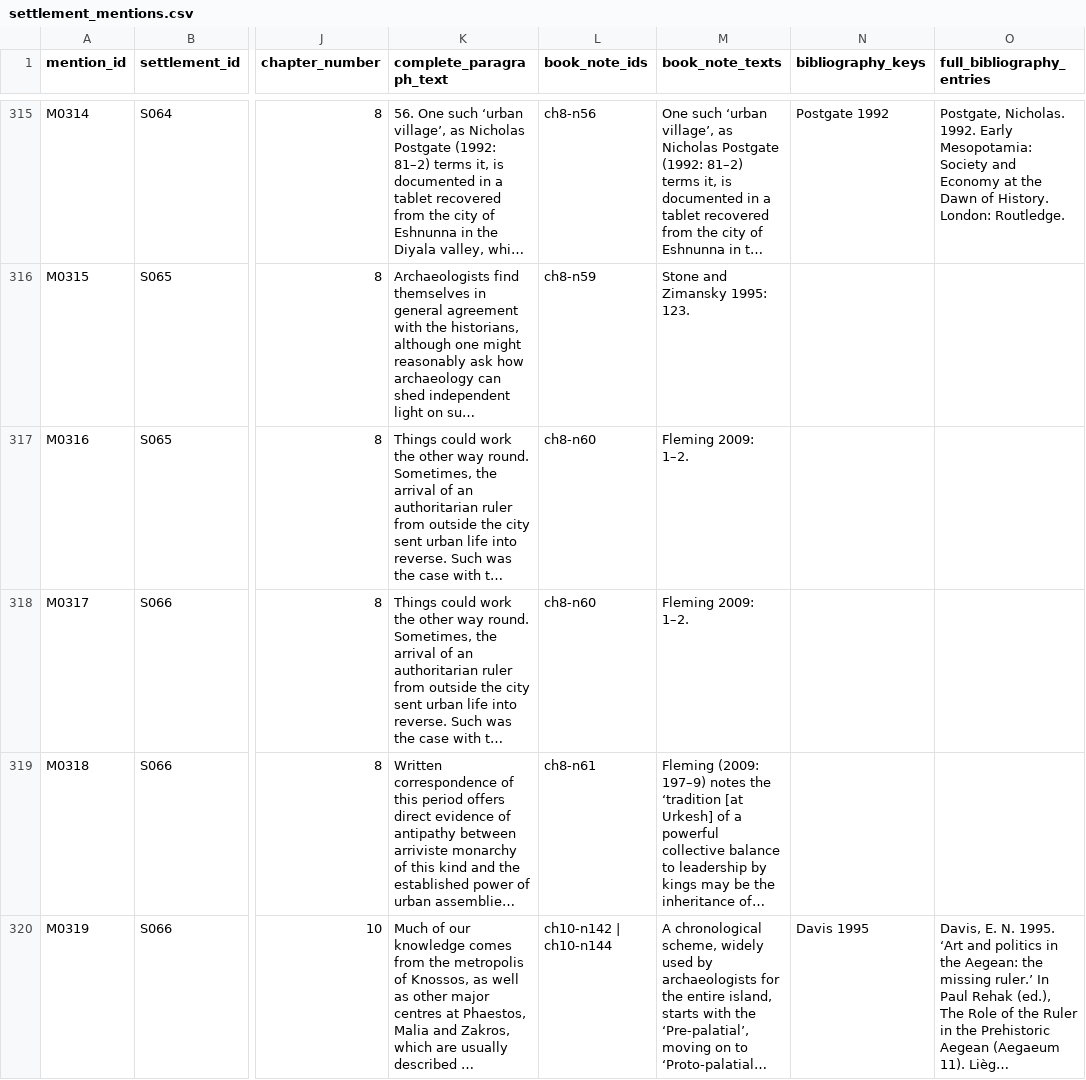
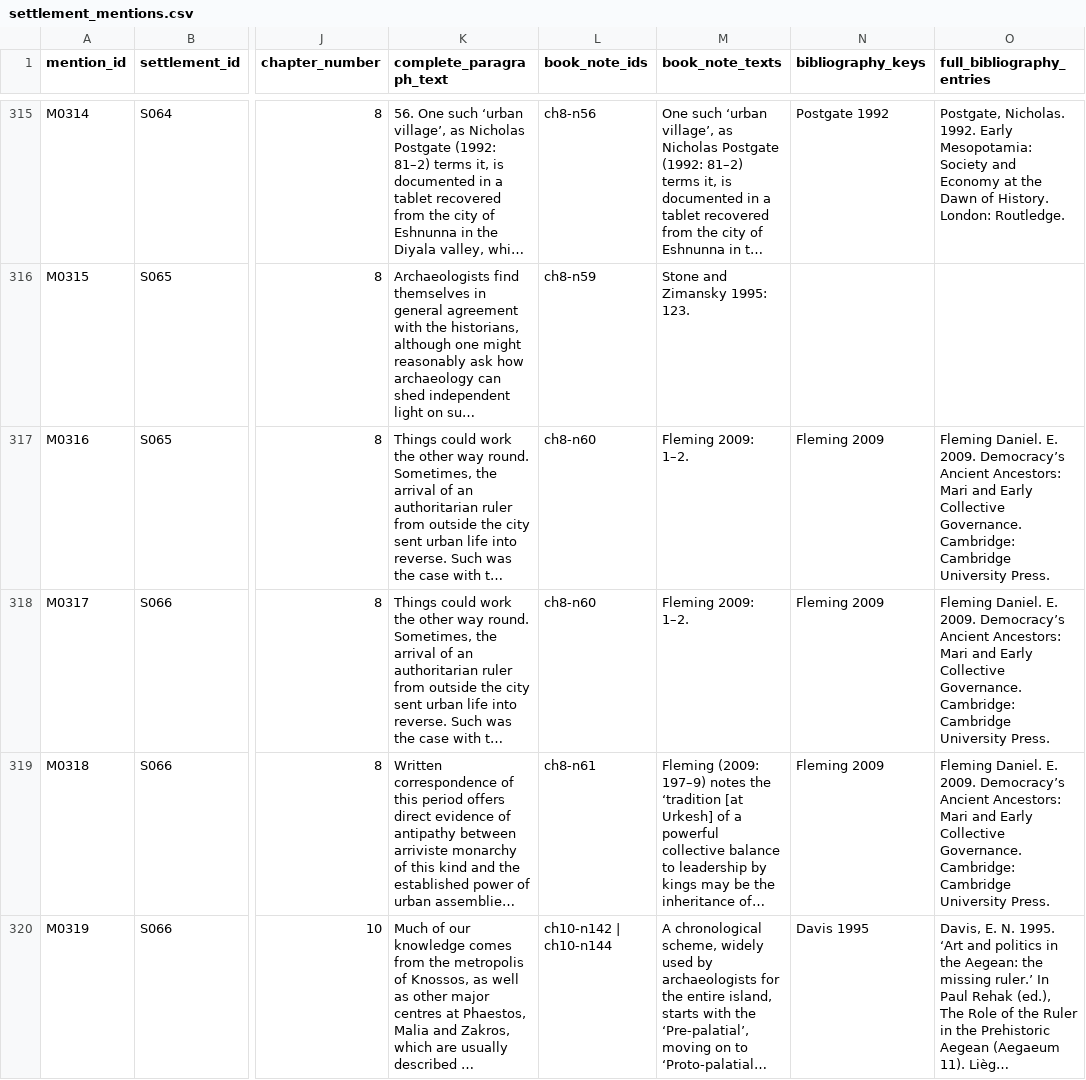
Before and after one commit to matthewgthomas/dawn-of-everything, a CSV file: data/derived/settlement_mentions.csv, drawn as a sheet; only a part is shown, gaps mark what is left out; long unchanged cells end in …; the diff covers the shown part only; the diff names each change by its address in the sheet, - before the commit and + after, or states it on an @@ line.

```diff
--- a/data/derived/settlement_mentions.csv
+++ b/data/derived/settlement_mentions.csv
-N317:N319 (bibliography_keys): (empty)
+N317:N319 (bibliography_keys): Fleming 2009
-O317:O319 (full_bibliography_entries): (empty)
+O317:O319 (full_bibliography_entries): Fleming Daniel. E. 2009. Democracy’s Ancient Ancestors: Mari and Early Collective Governance. Cambridge: Cambridge University Press.
```
Also changed, not shown: 3 added rows and 13 edited cells elsewhere in this file, data/derived/qa_summary.csv, data/derived/references.csv, 14 other files.
